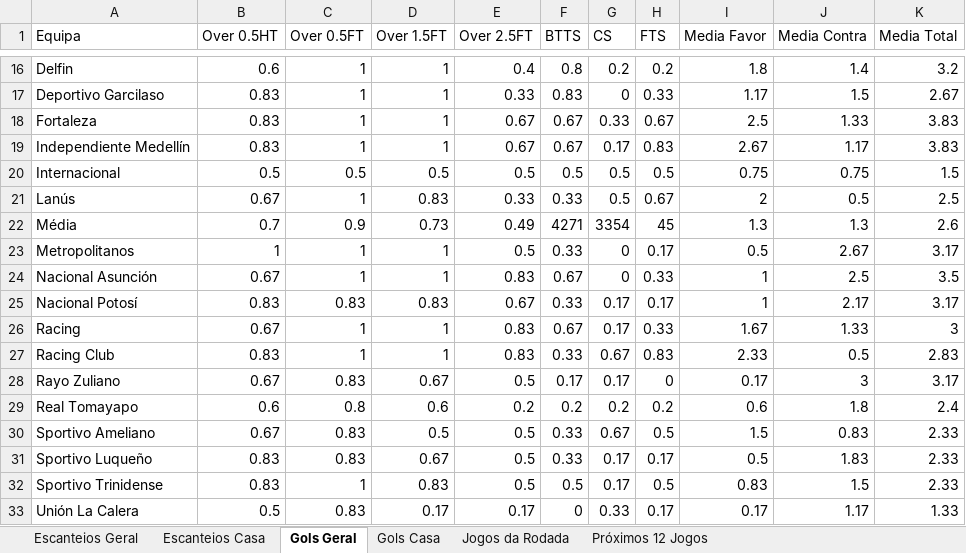
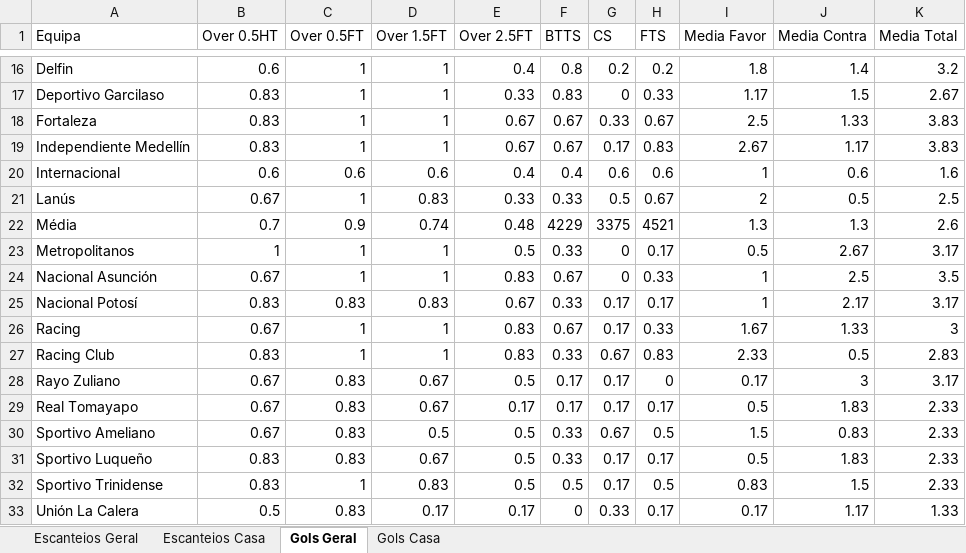
Before and after one commit to britadeiraz/planilha-jogos, an Excel workbook: Sulamericana.xlsm, sheet Gols Geral, drawn as a sheet; only a part is shown, gaps mark what is left out; values as stored, in another font and other column widths than the file's, no borders; table styles not drawn; the diff names each change by its address in the sheet, - before the commit and + after, or states it on an @@ line.

```diff
--- a/Sulamericana.xlsm (sheet Gols Geral)
+++ b/Sulamericana.xlsm (sheet Gols Geral)
-sheet tab: Jogos da Rodada
-sheet tab: Próximos 12 Jogos
-B20 (Over 0.5HT): 0.5
+B20 (Over 0.5HT): 0.6
-C20 (Over 0.5FT): 0.5
+C20 (Over 0.5FT): 0.6
-D20 (Over 1.5FT): 0.5
+D20 (Over 1.5FT): 0.6
-E20 (Over 2.5FT): 0.5
+E20 (Over 2.5FT): 0.4
-F20 (BTTS): 0.5
+F20 (BTTS): 0.4
-G20 (CS): 0.5
+G20 (CS): 0.6
-H20 (FTS): 0.5
+H20 (FTS): 0.6
-I20 (Media Favor): 0.75
+I20 (Media Favor): 1
-J20 (Media Contra): 0.75
+J20 (Media Contra): 0.6
-K20 (Media Total): 1.5
+K20 (Media Total): 1.6
-D22 (Over 1.5FT): 0.73
+D22 (Over 1.5FT): 0.74
-E22 (Over 2.5FT): 0.49
+E22 (Over 2.5FT): 0.48
-F22 (BTTS): 4271
+F22 (BTTS): 4229
-G22 (CS): 3354
+G22 (CS): 3375
-H22 (FTS): 45
+H22 (FTS): 4521
-B29 (Over 0.5HT): 0.6
+B29 (Over 0.5HT): 0.67
-C29 (Over 0.5FT): 0.8
+C29 (Over 0.5FT): 0.83
-D29 (Over 1.5FT): 0.6
+D29 (Over 1.5FT): 0.67
-E29 (Over 2.5FT): 0.2
+E29 (Over 2.5FT): 0.17
-F29 (BTTS): 0.2
+F29 (BTTS): 0.17
-G29 (CS): 0.2
+G29 (CS): 0.17
-H29 (FTS): 0.2
+H29 (FTS): 0.17
-I29 (Media Favor): 0.6
+I29 (Media Favor): 0.5
-J29 (Media Contra): 1.8
+J29 (Media Contra): 1.83
-K29 (Media Total): 2.4
+K29 (Media Total): 2.33
```
Also changed, not shown: sheet Escanteios Geral, sheet Escanteios Casa, sheet Gols Casa, Paraguai.xlsm, 6 other files.
